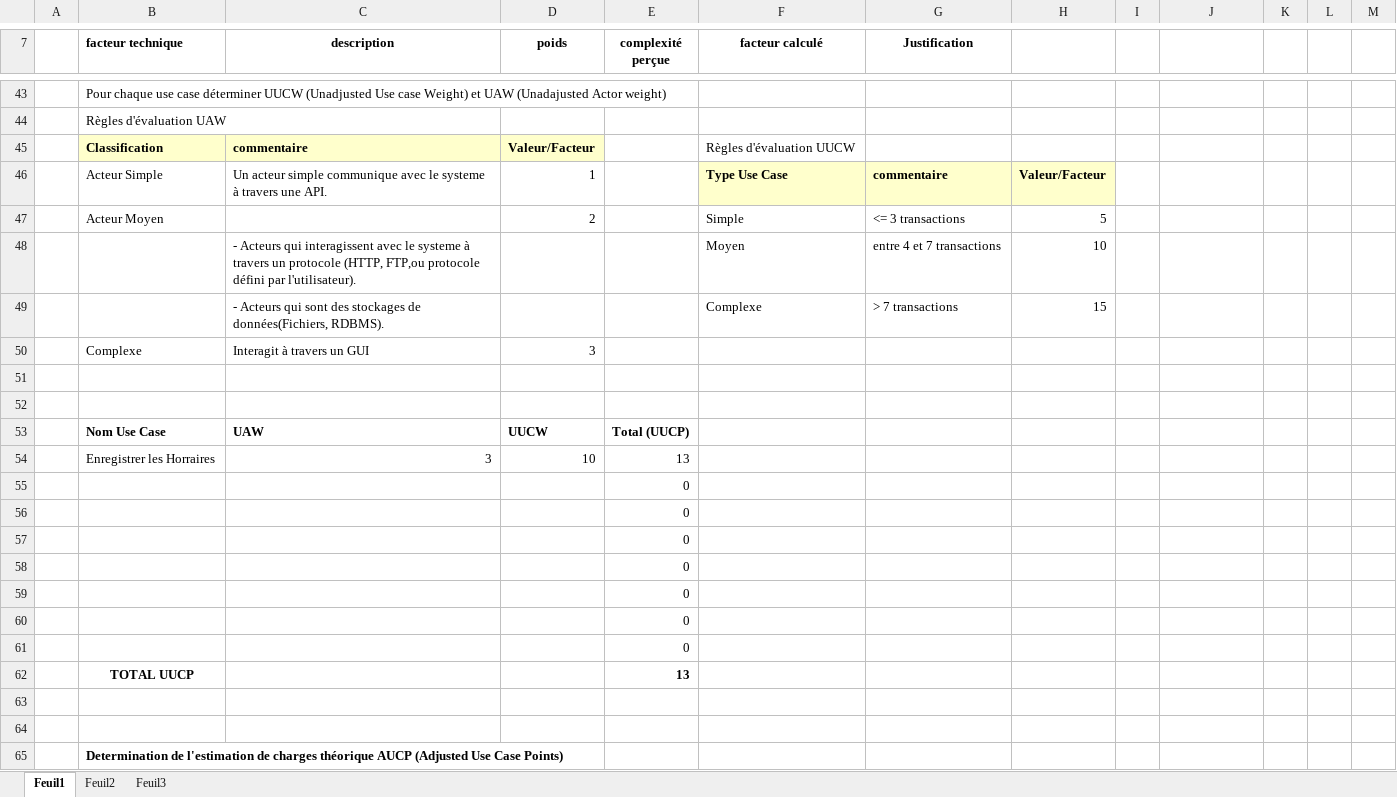
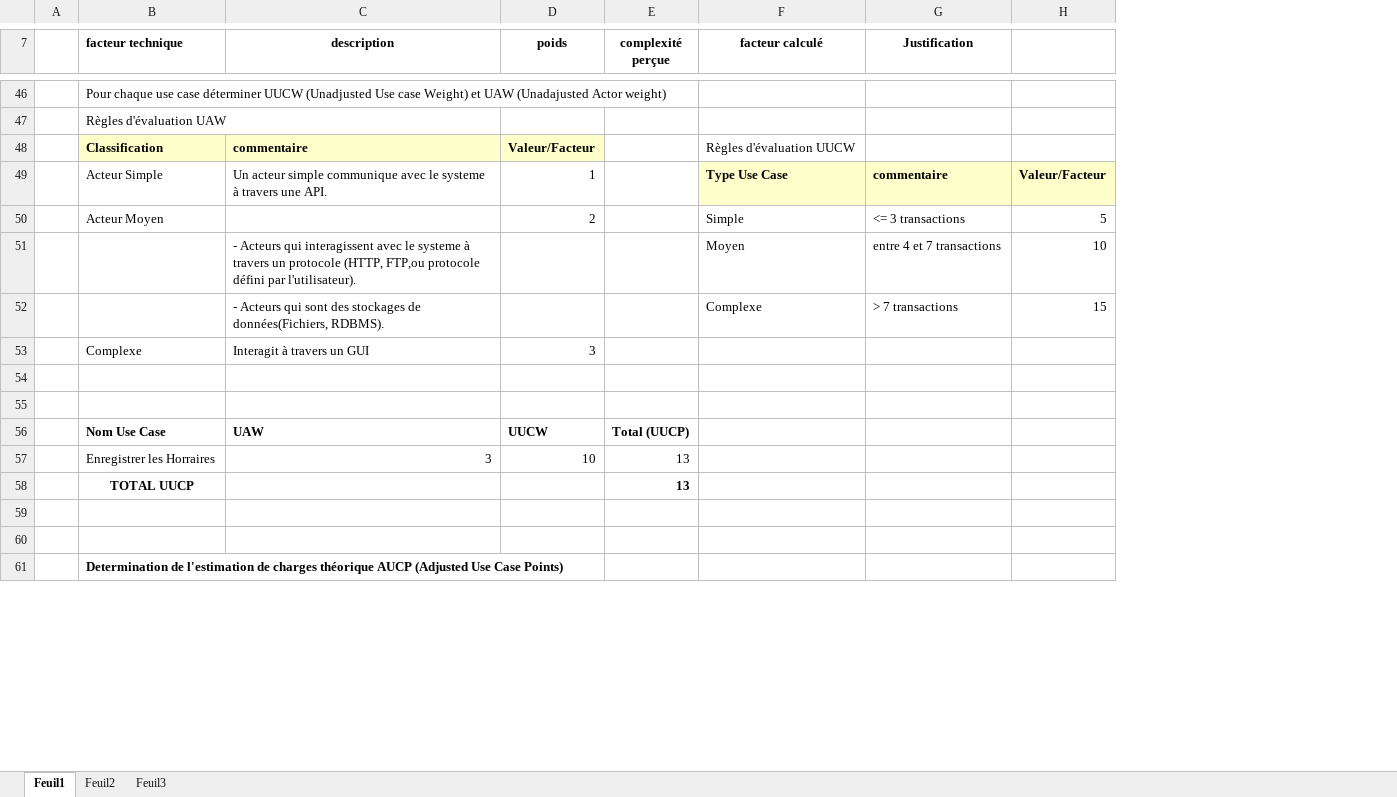
Before and after one commit to jeanlrnt/Projet_PILAF, an Excel workbook: Estimation UC Saisie des horaires.xlsx, sheet Feuil1, drawn as a sheet; only a part is shown, gaps mark what is left out; values as stored, in another font and other column widths than the file's, no borders; removed rows and columns are numbered as before the commit, all else as after; the diff covers the shown part only; the diff names each change by its address in the sheet, - before the commit and + after, or states it on an @@ line.

```diff
--- a/Estimation UC Saisie des horaires.xlsx (sheet Feuil1)
+++ b/Estimation UC Saisie des horaires.xlsx (sheet Feuil1)
-column H, rows 46-49: Valeur/Facteur | 5 | 10 | 15
-column I, empty
-column K, empty
-column L, empty
-column M, empty
-H49: (empty)
+H49: Valeur/Facteur
-H49 fill: none
+H49 fill: #FFFFCC
-H50: (empty)
+H50: 5
-H51: (empty)
+H51: 10
-H52: (empty)
+H52: 15
-row 55:  |  |  |  | 0
-row 56:  |  |  |  | 0
-row 57:  |  |  |  | 0
-row 58:  |  |  |  | 0
-row 59:  |  |  |  | 0
-row 60:  |  |  |  | 0
-row 61:  |  |  |  | 0
```
Also changed, not shown: 3 added rows and 12 edited cells elsewhere in this sheet, formulas that keep their value, 20 other files.
